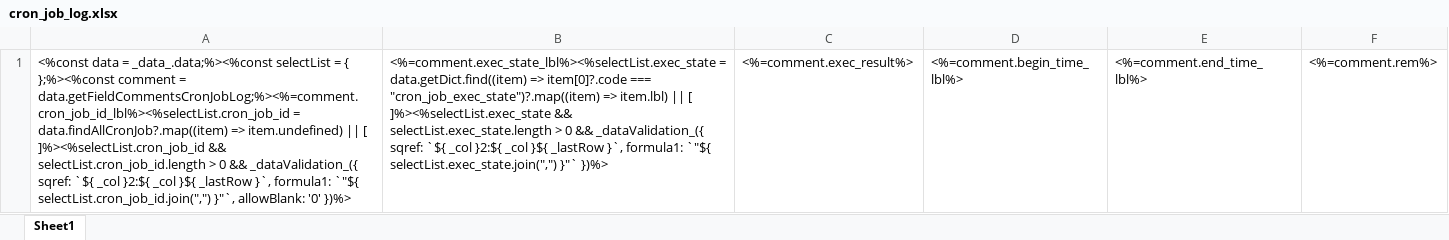
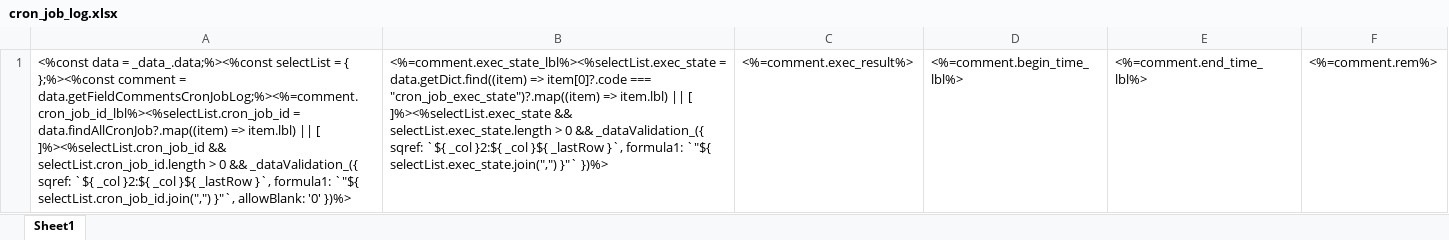
Before and after one commit to sail-sail/nest, an Excel workbook: codegen/__out__/pc/public/import_template/cron/cron_job_log.xlsx, sheet Sheet1, drawn as a sheet; values as stored, in another font and other column widths than the file's, no borders; the diff names each change by its address in the sheet, - before the commit and + after, or states it on an @@ line.

```diff
--- a/codegen/__out__/pc/public/import_template/cron/cron_job_log.xlsx (sheet Sheet1)
+++ b/codegen/__out__/pc/public/import_template/cron/cron_job_log.xlsx (sheet Sheet1)
-A1: …data.findAllCronJob?.map((item) => item.undefined) || […
+A1: …data.findAllCronJob?.map((item) => item.lbl) || […
```
Also changed, not shown: codegen/__out__/pc/public/excel_template/cron/cron_job.xlsx, codegen/__out__/pc/public/excel_template/cron/cron_job_log.xlsx, 32 other files.
